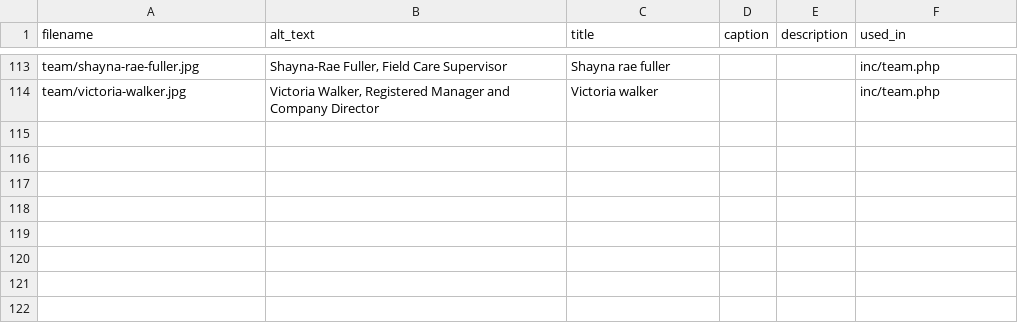
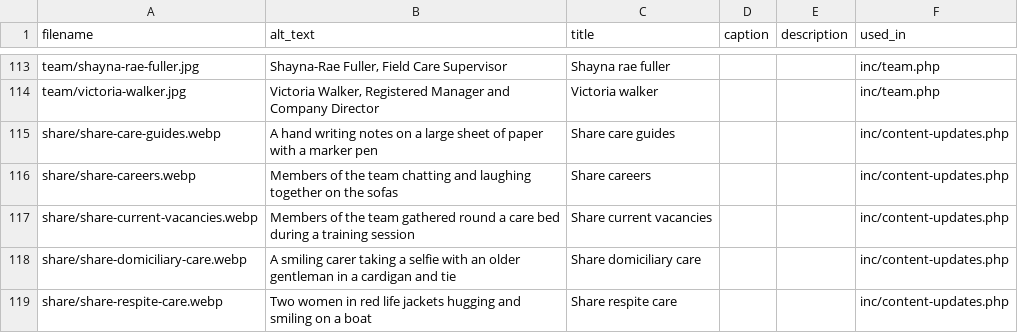
Before and after one commit to ell13e/ccs, a CSV file: assets/images/media-metadata.csv, drawn as a sheet; only a part is shown, gaps mark what is left out.

```diff
--- a/assets/images/media-metadata.csv
+++ b/assets/images/media-metadata.csv
@@ -114 +114,6 @@ team/shayna-rae-fuller.jpg,"Shayna-Rae Fuller, Field Care Supervisor",Shayna rae
 team/victoria-walker.jpg,"Victoria Walker, Registered Manager and Company Director",Victoria walker,,,inc/team.php
+share/share-care-guides.webp,A hand writing notes on a large sheet of paper with a marker pen,Share care guides,,,inc/content-updates.php
+share/share-careers.webp,Members of the team chatting and laughing together on the sofas,Share careers,,,inc/content-updates.php
+share/share-current-vacancies.webp,Members of the team gathered round a care bed during a training session,Share current vacancies,,,inc/content-updates.php
+share/share-domiciliary-care.webp,A smiling carer taking a selfie with an older gentleman in a cardigan and tie,Share domiciliary care,,,inc/content-updates.php
+share/share-respite-care.webp,Two women in red life jackets hugging and smiling on a boat,Share respite care,,,inc/content-updates.php
```
Also changed, not shown: 8 other files.
